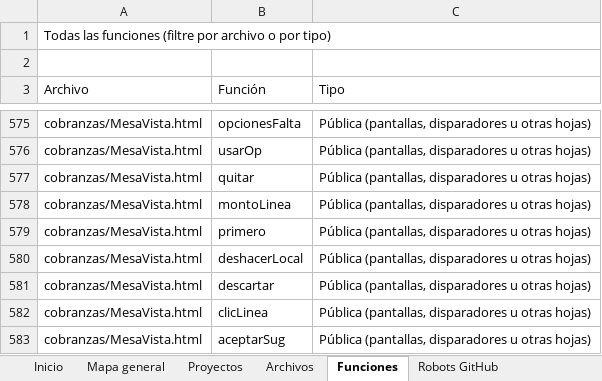
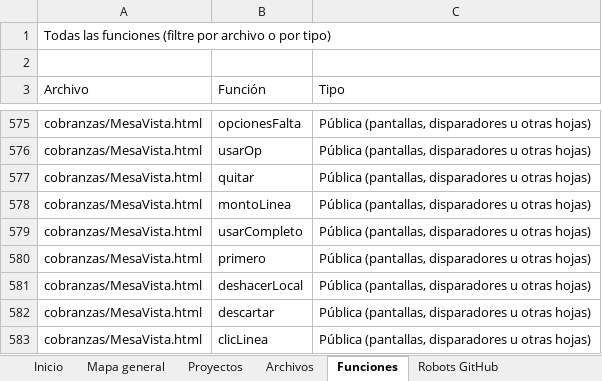
Before and after one commit to Aquivan/Claude, an Excel workbook: docs/MANUAL_DEL_PROYECTO.xlsx, sheet Funciones, drawn as a sheet; only a part is shown, gaps mark what is left out; the shorter side is filled out with more unchanged rows; values as stored, in another font and other column widths than the file's, no cell formats; the diff names each change by its address in the sheet, - before the commit and + after, or states it on an @@ line.

```diff
--- a/docs/MANUAL_DEL_PROYECTO.xlsx (sheet Funciones)
+++ b/docs/MANUAL_DEL_PROYECTO.xlsx (sheet Funciones)
+row 579: cobranzas/MesaVista.html | usarCompleto | Pública (pantallas, disparadores u otras hojas)
```
Also changed, not shown: sheet Historial, sheet Archivos, sheet Inicio, cell formats, 4 other files.
